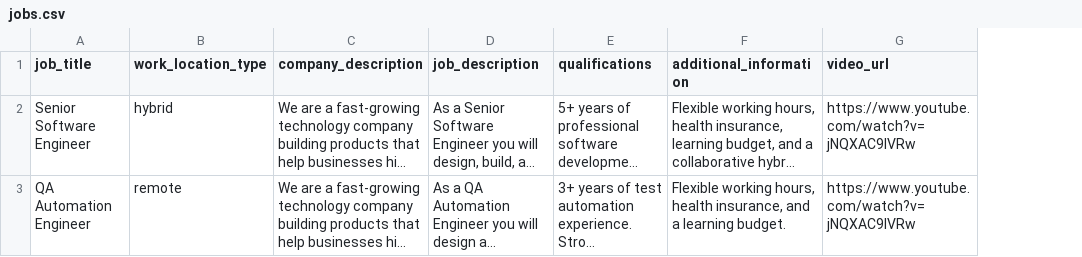
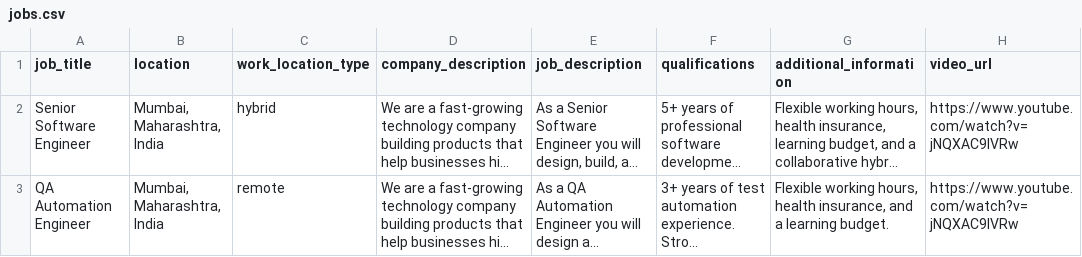
Before and after one commit to aniketsthinkitive/browser_automation, a CSV file: data/jobs.csv, drawn as a sheet; only a part is shown; long unchanged cells end in …; the diff names each change by its address in the sheet, - before the commit and + after, or states it on an @@ line.

Commit message:
Enhance job application form with location autocomplete and manual entry options; update CSV structure and results reporting

```diff
--- a/data/jobs.csv
+++ b/data/jobs.csv
+column B (location), rows 2-3: Mumbai, Maharashtra, India | Mumbai, Maharashtra, India
```
Also changed, not shown: 21 other files.
